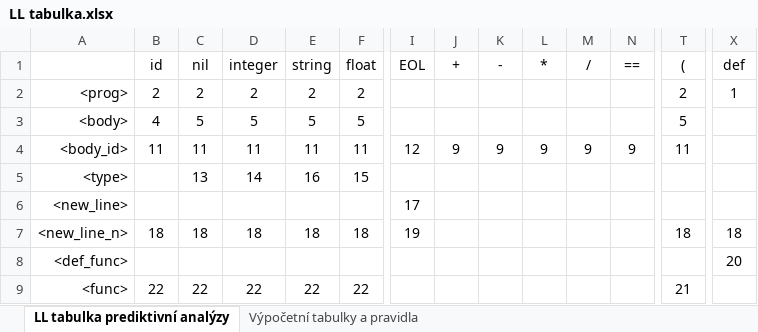
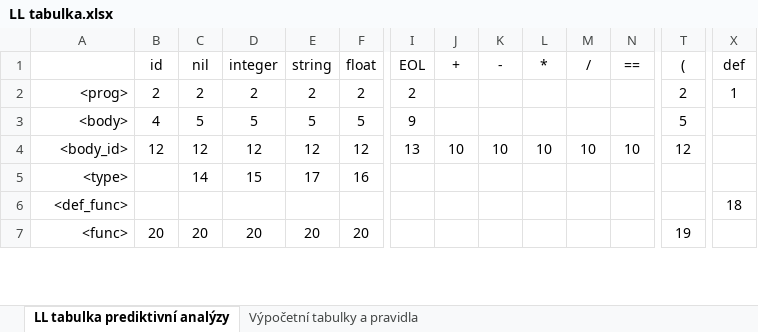
Before and after one commit to janchaloupka/IFJ-Projekt, an Excel workbook: doc/LL tabulka.xlsx, sheet LL tabulka prediktivní analýzy, drawn as a sheet; only a part is shown, gaps mark what is left out; values as stored, in another font and other column widths than the file's, no borders; removed rows and columns are numbered as before the commit, all else as after; rows hold the shown columns only; the diff covers the shown part only; the diff names each change by its address in the sheet, - before the commit and + after, or states it on an @@ line.

```diff
--- a/doc/LL tabulka.xlsx (sheet LL tabulka prediktivní analýzy)
+++ b/doc/LL tabulka.xlsx (sheet LL tabulka prediktivní analýzy)
-I2 (EOL): (empty)
+I2 (EOL): 2
-I3 (EOL): (empty)
+I3 (EOL): 9
-B4 (id): 11
+B4 (id): 12
-C4 (nil): 11
+C4 (nil): 12
-D4 (integer): 11
+D4 (integer): 12
-E4 (string): 11
+E4 (string): 12
-F4 (float): 11
+F4 (float): 12
-I4 (EOL): 12
+I4 (EOL): 13
-J4 (+): 9
+J4 (+): 10
-K4 (-): 9
+K4 (-): 10
-L4 (*): 9
+L4 (*): 10
-M4 (/): 9
+M4 (/): 10
-N4 (==): 9
+N4 (==): 10
-T4 ((): 11
+T4 ((): 12
-C5 (nil): 13
+C5 (nil): 14
-D5 (integer): 14
+D5 (integer): 15
-E5 (string): 16
+E5 (string): 17
-F5 (float): 15
+F5 (float): 16
-row 6: <new_line> |  |  |  |  |  | 17
-row 7: <new_line_n> | 18 | 18 | 18 | 18 | 18 | 19 |  |  |  |  |  | 18 | 18
-X6 (def): 20
+X6 (def): 18
-B7 (id): 22
+B7 (id): 20
-C7 (nil): 22
+C7 (nil): 20
-D7 (integer): 22
+D7 (integer): 20
-E7 (string): 22
+E7 (string): 20
-F7 (float): 22
+F7 (float): 20
-T7 ((): 21
+T7 ((): 19
```
Also changed, not shown: 62 edited cells elsewhere in this sheet, sheet Výpočetní tabulky a pravidla, formulas that keep their value, 4 other files.
